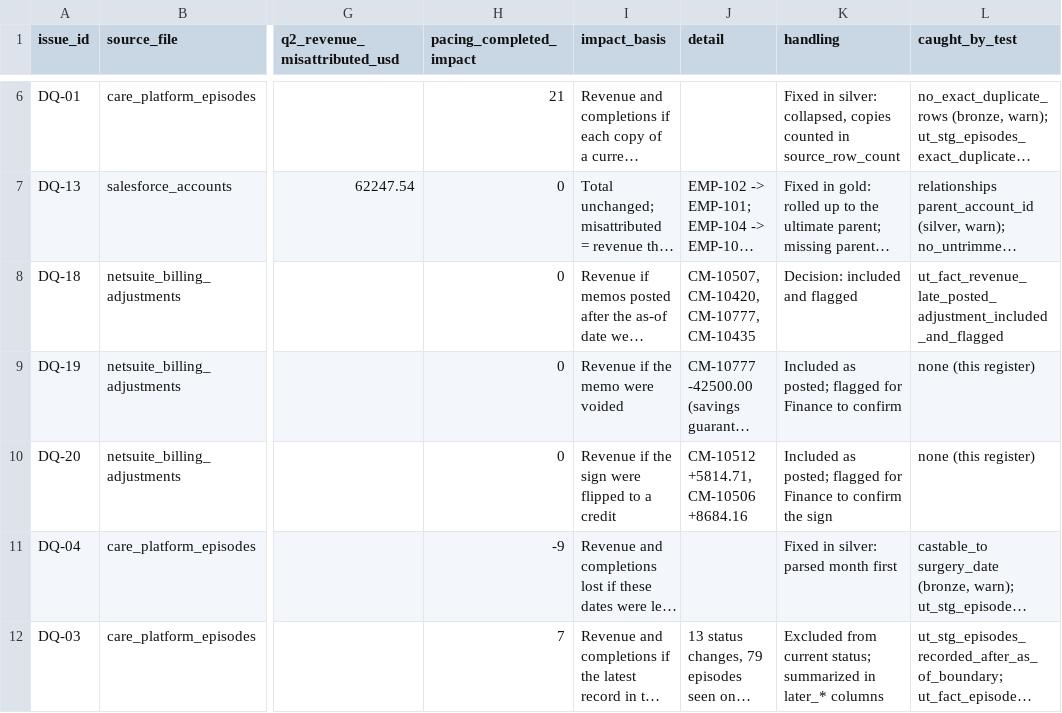
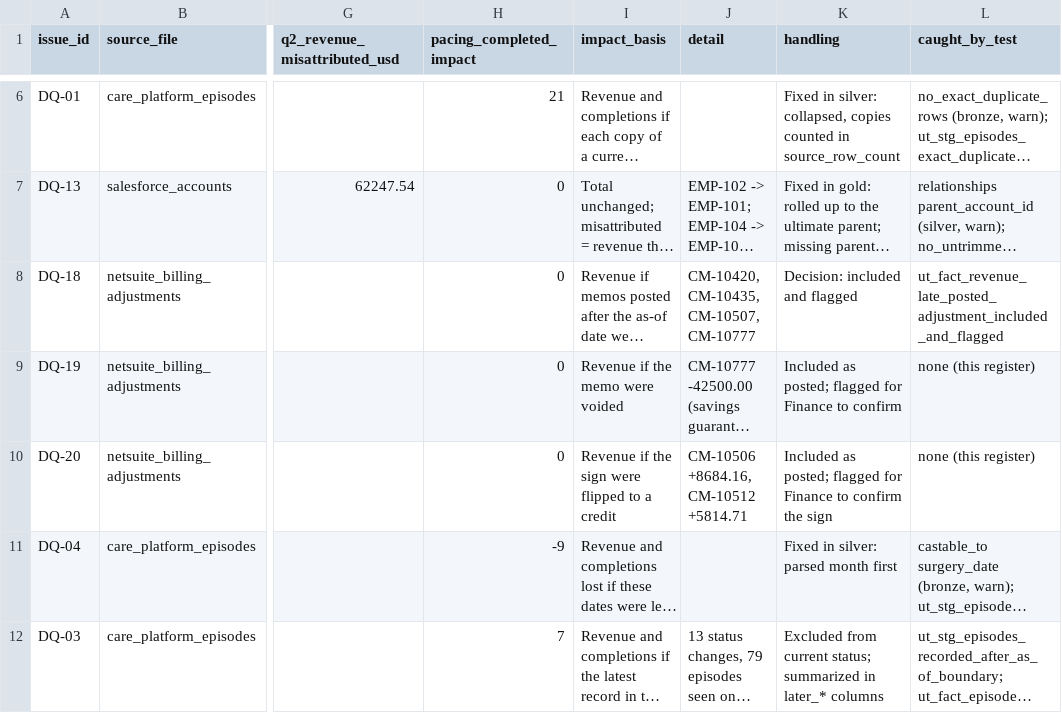
Before and after one commit to atuljSOM/carrum-take-home, a CSV file: outputs/q2c_data_quality_register.csv, drawn as a sheet; only a part is shown, gaps mark what is left out; long unchanged cells end in …; the diff names each change by its address in the sheet, - before the commit and + after, or states it on an @@ line.

```diff
--- a/outputs/q2c_data_quality_register.csv
+++ b/outputs/q2c_data_quality_register.csv
-J8 (detail): CM-10507, CM-10420, CM-10777, CM-10435
+J8 (detail): CM-10420, CM-10435, CM-10507, CM-10777
-J10 (detail): CM-10512 +5814.71, CM-10506 +8684.16
+J10 (detail): CM-10506 +8684.16, CM-10512 +5814.71
```
Also changed, not shown: 15 other files.
